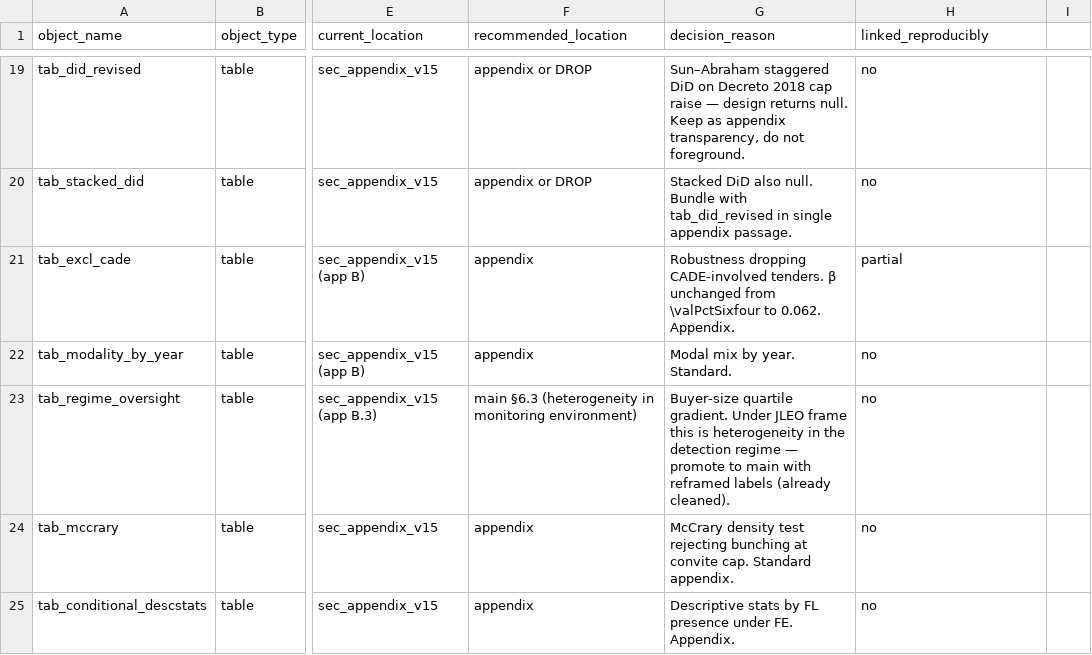
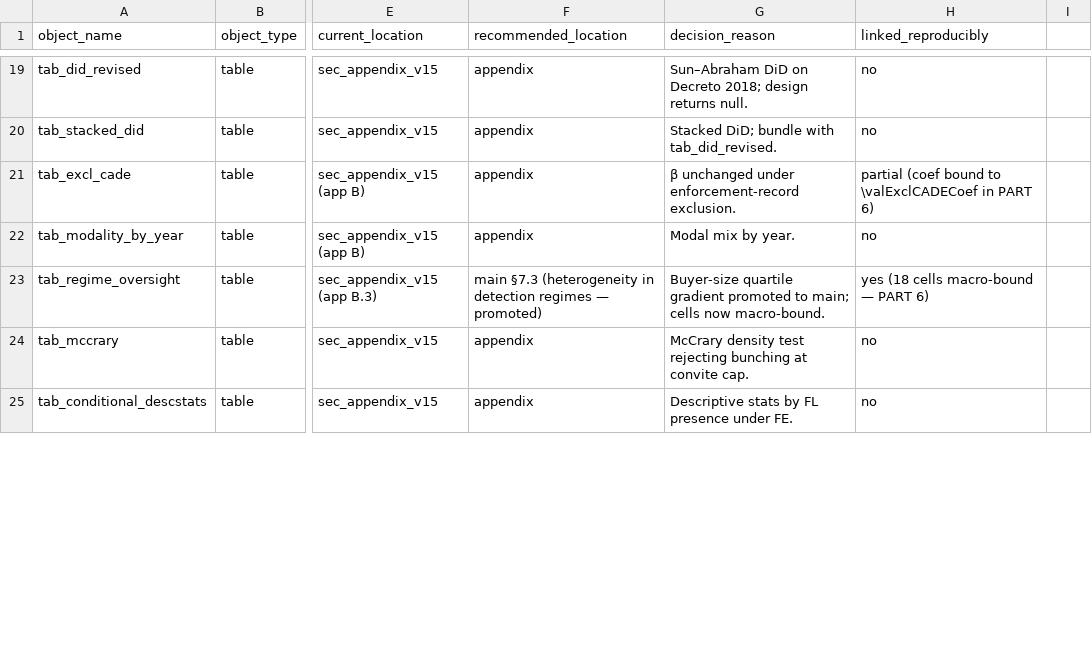
Before and after one commit to darciogm/frequent-losers, a CSV file: paper3-frequent-losers/work/v15-editor/RESULTS_INVENTORY_JLEO.csv, drawn as a sheet; only a part is shown, gaps mark what is left out; the diff covers the shown part only; the diff names each change by its address in the sheet, - before the commit and + after, or states it on an @@ line.

Commit message:
paper3 v19 PART 6: reproducibility linking + final build
Macro-binding extended from priority tables into manuscript prose:
- tab_horse_race_v14: 20 cells -> \valHorse* (also \resizebox bug
  removed)
- tab_item_level_scope_match: 16 cells -> \valScope*
- tab_regime_oversight: 18 cells -> \valOversight*, \valRegime*
- tab_falsification_modal: 28 cells -> \valFal*
- tab_oster_delta: \resizebox bug removed (cells still inline; flagged
  in memo)

Body-prose literals bound:
- $\hat\delta = 261.64$ -> $\hat\delta = \valOsterDelta$ in §5, §7, §10
- §6.2 conservative-benchmark literals: 4 cases / 30 firm-defendants /
  210 cobidders / 108 FL / 2020 cutoff -> \valConservative*
- §6.4 $\hat\beta = 0.062$ -> $\hat\beta = \valExclCADECoef$

Pipeline updates:
- 99_make_paper_values.R: hand-curated jleo block emits the new
  macros so future rebuilds preserve them; provenance comments.
- values.tex now ~600 macros (was ~510).

Deliverables:
- updated paper_v15editor.pdf (45pp)
- updated paper_v15editor_online_appendix.pdf (15pp)
- updated RESULTS_INVENTORY_JLEO.csv (84 rows, reproducibility
  column refreshed for 6 tables)
- REPRODUCIBILITY_LINKING_MEMO.md (build paths, generation
  pipelines, headline-number coverage table, what remains manual,
  PART 1 editorial-map items still pending)

Consistency check via pdftotext: zero rendered "261.64" in body;
all headline numbers (0.748, 0.864, 0.924, 0.911, 0.748, 0.939,
2735, 16843, 193, -9.72%, -30.67%, 261.6) consistent with macro
expansions. No drift detected.

```diff
--- a/paper3-frequent-losers/work/v15-editor/RESULTS_INVENTORY_JLEO.csv
+++ b/paper3-frequent-losers/work/v15-editor/RESULTS_INVENTORY_JLEO.csv
-F19:F20 (recommended_location): appendix or DROP
+F19:F20 (recommended_location): appendix
-G19 (decision_reason): Sun–Abraham staggered DiD on Decreto 2018 cap raise — design returns null. Keep as appendix transparency, do not foreground.
+G19 (decision_reason): Sun–Abraham DiD on Decreto 2018; design returns null.
-G20 (decision_reason): Stacked DiD also null. Bundle with tab_did_revised in single appendix passage.
+G20 (decision_reason): Stacked DiD; bundle with tab_did_revised.
-G21 (decision_reason): Robustness dropping CADE-involved tenders. β unchanged from \valPctSixfour to 0.062. Appendix.
+G21 (decision_reason): β unchanged under enforcement-record exclusion.
-H21 (linked_reproducibly): partial
+H21 (linked_reproducibly): partial (coef bound to \valExclCADECoef in PART 6)
-G22 (decision_reason): Modal mix by year. Standard.
+G22 (decision_reason): Modal mix by year.
-F23 (recommended_location): main §6.3 (heterogeneity in monitoring environment)
+F23 (recommended_location): main §7.3 (heterogeneity in detection regimes — promoted)
-G23 (decision_reason): Buyer-size quartile gradient. Under JLEO frame this is heterogeneity in the detection regime — promote to main with reframed labels (already cleaned).
+G23 (decision_reason): Buyer-size quartile gradient promoted to main; cells now macro-bound.
-H23 (linked_reproducibly): no
+H23 (linked_reproducibly): yes (18 cells macro-bound — PART 6)
-G24 (decision_reason): …convite cap. Standard appendix.
+G24 (decision_reason): …convite cap.
-G25 (decision_reason): …under FE. Appendix.
+G25 (decision_reason): …under FE.
```
Also changed, not shown: 86 edited cells elsewhere in this file, 14 other files.
